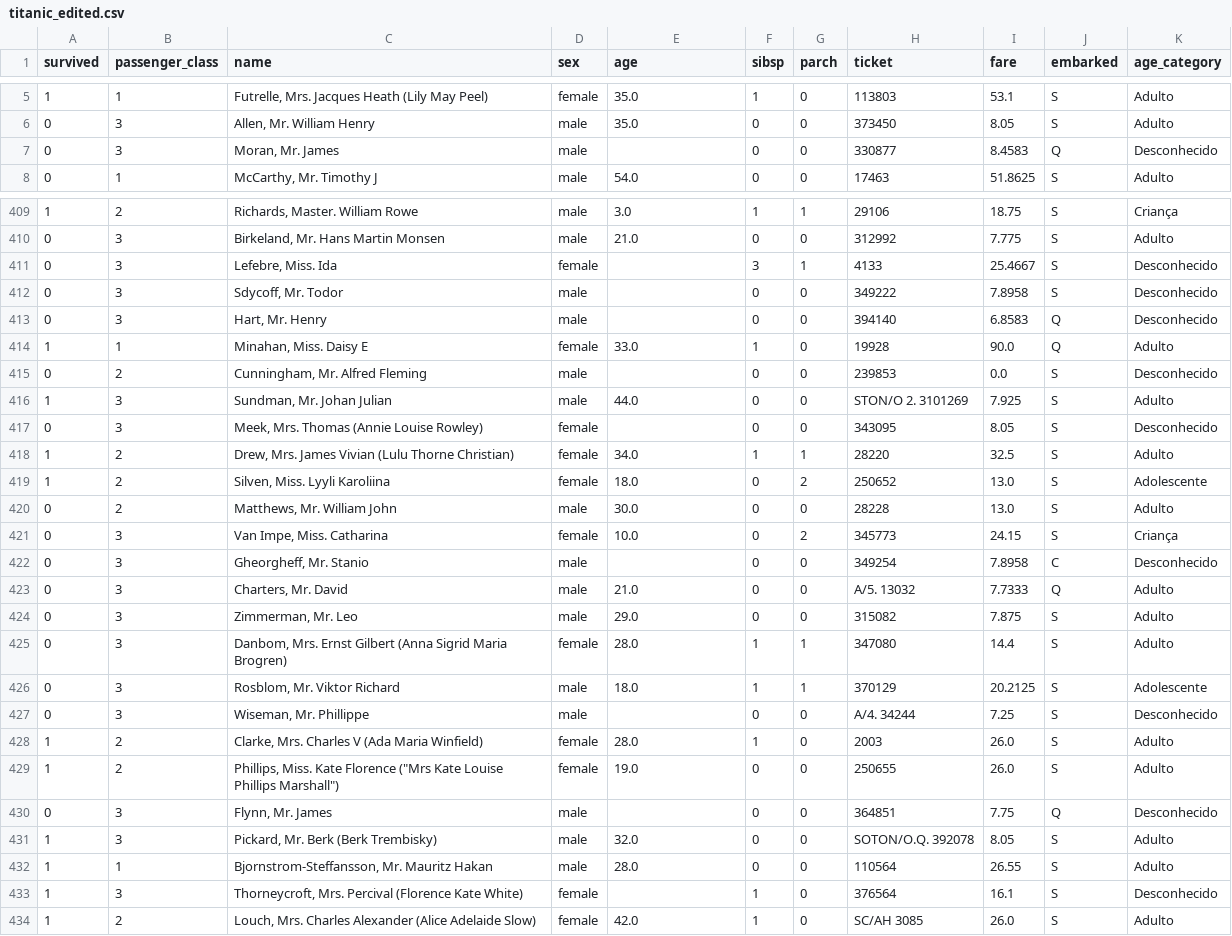
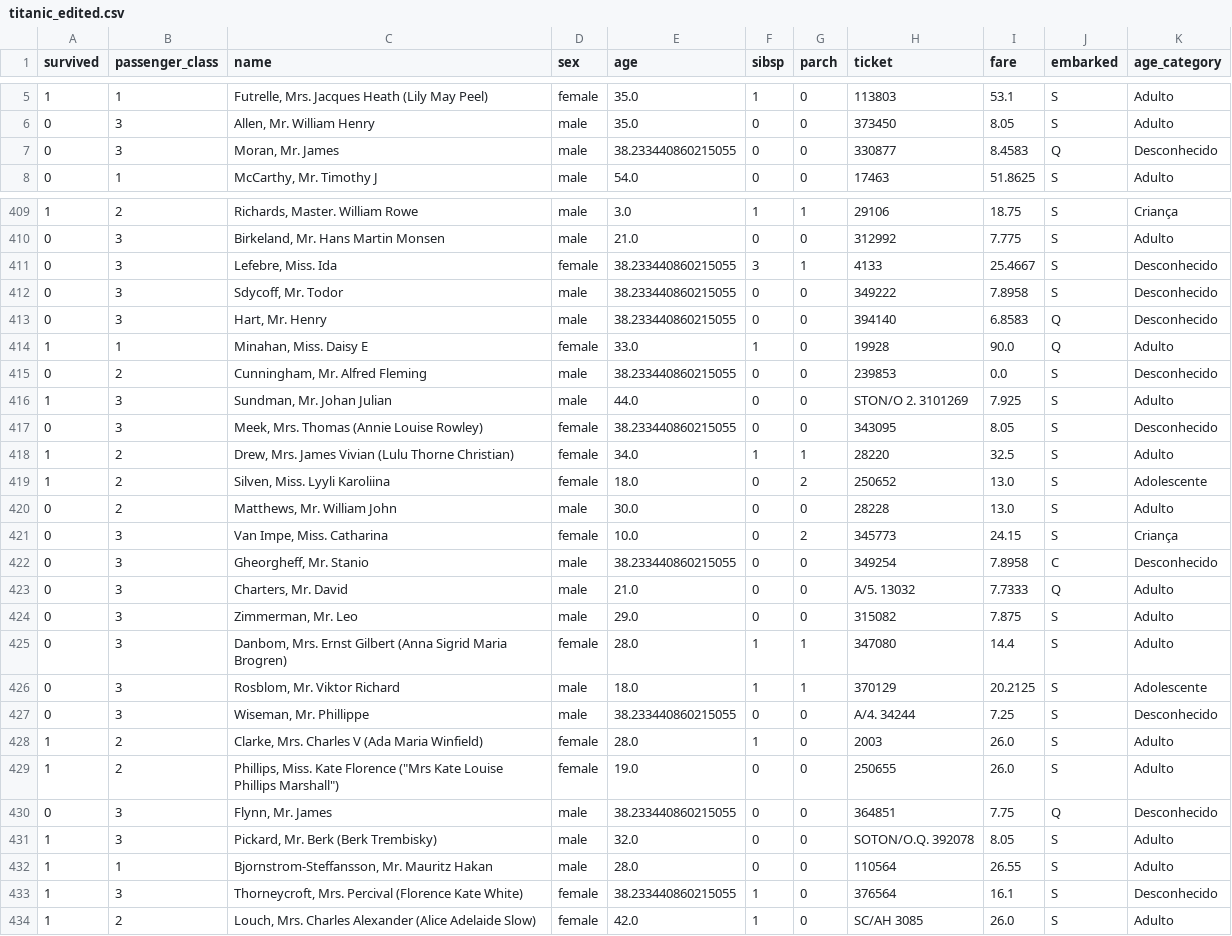
Before and after one commit to trprado/udacity, a CSV file: datascience_i/project_ii/titanic_edited.csv, drawn as a sheet; only a part is shown, gaps mark what is left out; the diff covers the shown part only.

```diff
--- a/datascience_i/project_ii/titanic_edited.csv
+++ b/datascience_i/project_ii/titanic_edited.csv
@@ -6,3 +6,3 @@ survived,passenger_class,name,sex,age,sibsp,parch,ticket,fare,embarked,age_categ
 0,3,"Allen, Mr. William Henry",male,35.0,0,0,373450,8.05,S,Adulto
-0,3,"Moran, Mr. James",male,,0,0,330877,8.4583,Q,Desconhecido
+0,3,"Moran, Mr. James",male,38.233440860215055,0,0,330877,8.4583,Q,Desconhecido
 0,1,"McCarthy, Mr. Timothy J",male,54.0,0,0,17463,51.8625,S,Adulto
@@ -410,9 +410,9 @@ survived,passenger_class,name,sex,age,sibsp,parch,ticket,fare,embarked,age_categ
 0,3,"Birkeland, Mr. Hans Martin Monsen",male,21.0,0,0,312992,7.775,S,Adulto
-0,3,"Lefebre, Miss. Ida",female,,3,1,4133,25.4667,S,Desconhecido
-0,3,"Sdycoff, Mr. Todor",male,,0,0,349222,7.8958,S,Desconhecido
-0,3,"Hart, Mr. Henry",male,,0,0,394140,6.8583,Q,Desconhecido
+0,3,"Lefebre, Miss. Ida",female,38.233440860215055,3,1,4133,25.4667,S,Desconhecido
+0,3,"Sdycoff, Mr. Todor",male,38.233440860215055,0,0,349222,7.8958,S,Desconhecido
+0,3,"Hart, Mr. Henry",male,38.233440860215055,0,0,394140,6.8583,Q,Desconhecido
 1,1,"Minahan, Miss. Daisy E",female,33.0,1,0,19928,90.0,Q,Adulto
-0,2,"Cunningham, Mr. Alfred Fleming",male,,0,0,239853,0.0,S,Desconhecido
+0,2,"Cunningham, Mr. Alfred Fleming",male,38.233440860215055,0,0,239853,0.0,S,Desconhecido
 1,3,"Sundman, Mr. Johan Julian",male,44.0,0,0,STON/O 2. 3101269,7.925,S,Adulto
-0,3,"Meek, Mrs. Thomas (Annie Louise Rowley)",female,,0,0,343095,8.05,S,Desconhecido
+0,3,"Meek, Mrs. Thomas (Annie Louise Rowley)",female,38.233440860215055,0,0,343095,8.05,S,Desconhecido
 1,2,"Drew, Mrs. James Vivian (Lulu Thorne Christian)",female,34.0,1,1,28220,32.5,S,Adulto
@@ -421,3 +421,3 @@ survived,passenger_class,name,sex,age,sibsp,parch,ticket,fare,embarked,age_categ
 0,3,"Van Impe, Miss. Catharina",female,10.0,0,2,345773,24.15,S,Criança
-0,3,"Gheorgheff, Mr. Stanio",male,,0,0,349254,7.8958,C,Desconhecido
+0,3,"Gheorgheff, Mr. Stanio",male,38.233440860215055,0,0,349254,7.8958,C,Desconhecido
 0,3,"Charters, Mr. David",male,21.0,0,0,A/5. 13032,7.7333,Q,Adulto
@@ -426,9 +426,9 @@ survived,passenger_class,name,sex,age,sibsp,parch,ticket,fare,embarked,age_categ
 0,3,"Rosblom, Mr. Viktor Richard",male,18.0,1,1,370129,20.2125,S,Adolescente
-0,3,"Wiseman, Mr. Phillippe",male,,0,0,A/4. 34244,7.25,S,Desconhecido
+0,3,"Wiseman, Mr. Phillippe",male,38.233440860215055,0,0,A/4. 34244,7.25,S,Desconhecido
 1,2,"Clarke, Mrs. Charles V (Ada Maria Winfield)",female,28.0,1,0,2003,26.0,S,Adulto
 1,2,"Phillips, Miss. Kate Florence (""Mrs Kate Louise Phillips Marshall"")",female,19.0,0,0,250655,26.0,S,Adulto
-0,3,"Flynn, Mr. James",male,,0,0,364851,7.75,Q,Desconhecido
+0,3,"Flynn, Mr. James",male,38.233440860215055,0,0,364851,7.75,Q,Desconhecido
 1,3,"Pickard, Mr. Berk (Berk Trembisky)",male,32.0,0,0,SOTON/O.Q. 392078,8.05,S,Adulto
 1,1,"Bjornstrom-Steffansson, Mr. Mauritz Hakan",male,28.0,0,0,110564,26.55,S,Adulto
-1,3,"Thorneycroft, Mrs. Percival (Florence Kate White)",female,,1,0,376564,16.1,S,Desconhecido
+1,3,"Thorneycroft, Mrs. Percival (Florence Kate White)",female,38.233440860215055,1,0,376564,16.1,S,Desconhecido
 1,2,"Louch, Mrs. Charles Alexander (Alice Adelaide Slow)",female,42.0,1,0,SC/AH 3085,26.0,S,Adulto
```
Also changed, not shown: 169 edited cells elsewhere in this file, 2 other files.
